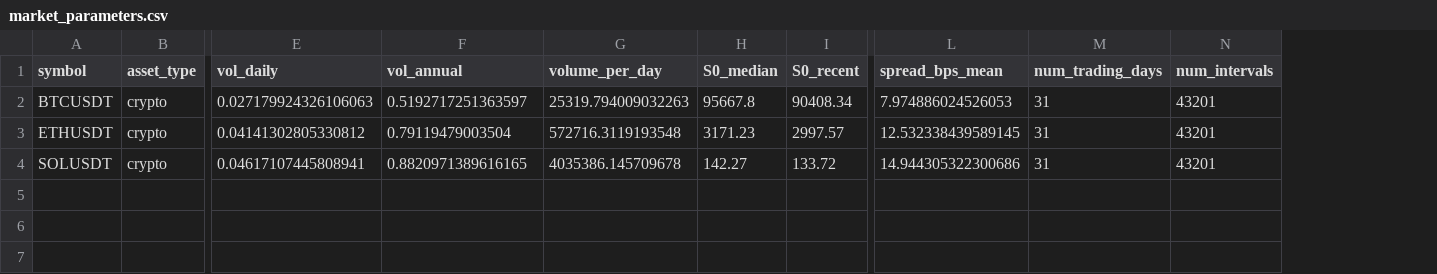
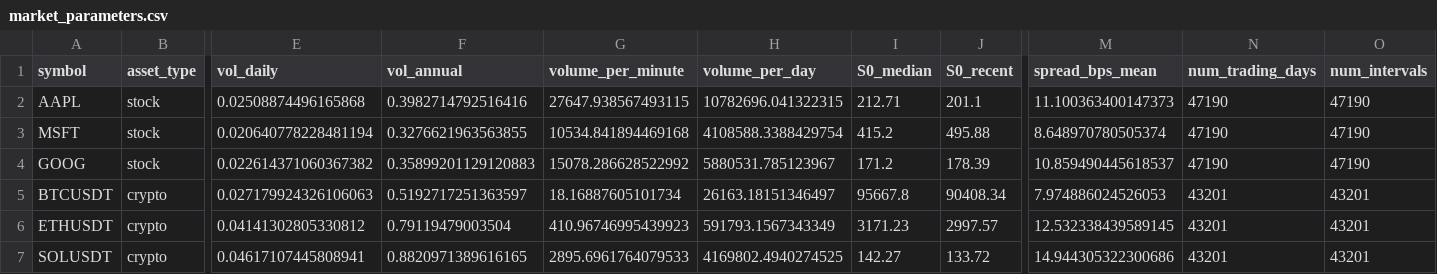
Before and after one commit to gregouzeee/market-impact-models, a CSV file: notebooks/data/processed/market_parameters.csv, drawn as a sheet; only a part is shown, gaps mark what is left out; addresses are those after the commit; rows hold the shown columns only; the diff names each change by its address in the sheet, - before the commit and + after, or states it on an @@ line.

```diff
--- a/notebooks/data/processed/market_parameters.csv
+++ b/notebooks/data/processed/market_parameters.csv
+column G (volume_per_minute), rows 5-7: 18.16887605101734 | 410.96746995439923 | 2895.6961764079533
+row 2: AAPL | stock | 0.02508874496165868 | 0.3982714792516416 | 27647.938567493115 | 10782696.041322315 | 212.71 | 201.1 | 11.100363400147373 | 47190 | 47190
+row 3: MSFT | stock | 0.020640778228481194 | 0.3276621963563855 | 10534.841894469168 | 4108588.3388429754 | 415.2 | 495.88 | 8.648970780505374 | 47190 | 47190
+row 4: GOOG | stock | 0.022614371060367382 | 0.35899201129120883 | 15078.286628522992 | 5880531.785123967 | 171.2 | 178.39 | 10.859490445618537 | 47190 | 47190
-H5 (volume_per_day): 25319.794009032263
+H5 (volume_per_day): 26163.18151346497
-N5:N7 (num_trading_days): 31
+N5:N7 (num_trading_days): 43201
-H6 (volume_per_day): 572716.3119193548
+H6 (volume_per_day): 591793.1567343349
-H7 (volume_per_day): 4035386.145709678
+H7 (volume_per_day): 4169802.4940274525
```
Also changed, not shown: 8 other files.
